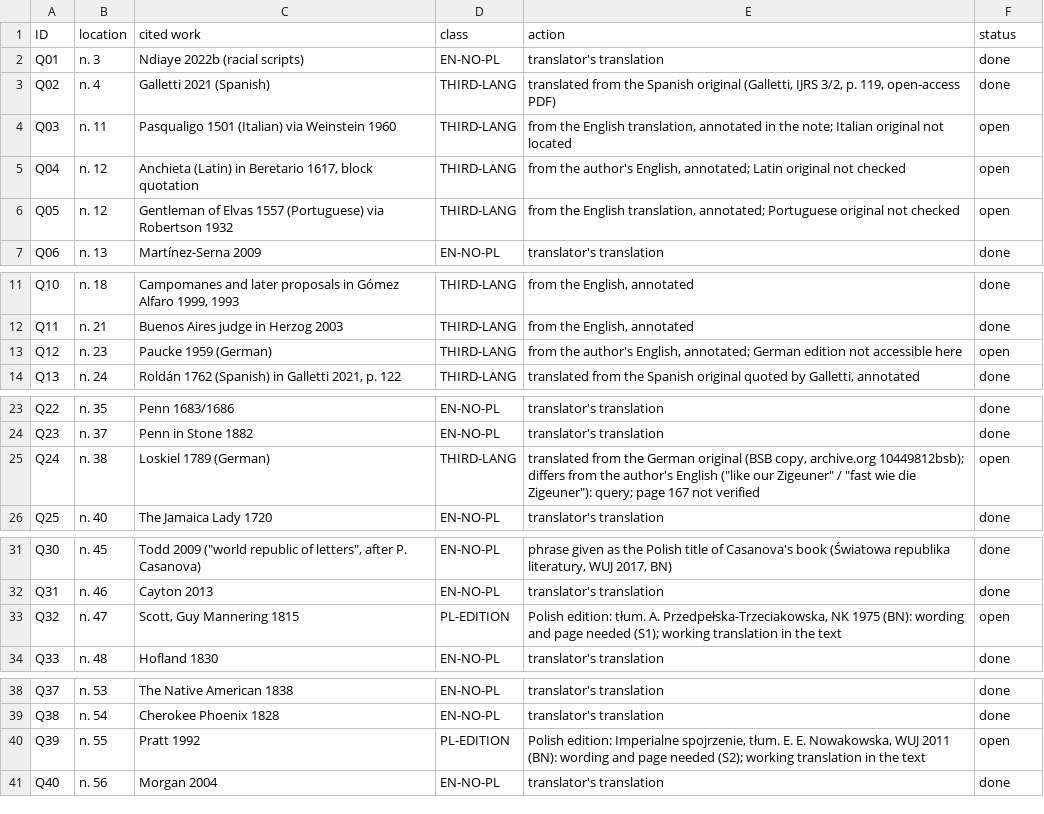
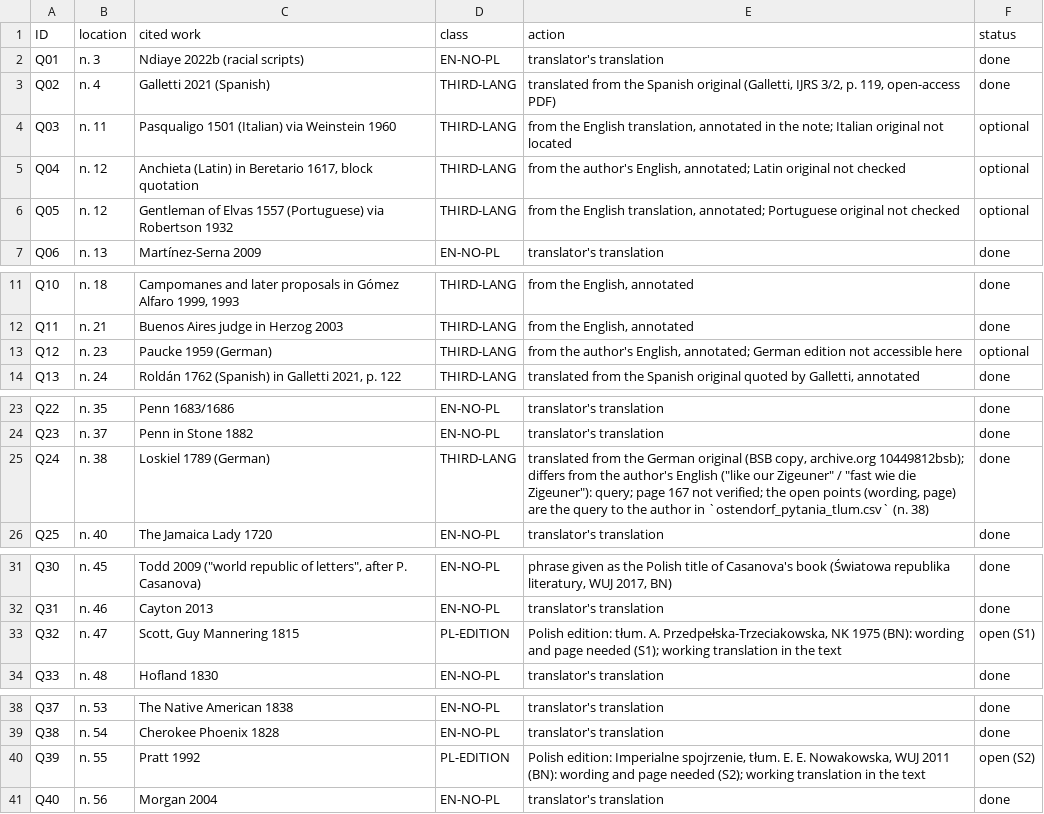
Before and after one commit to blessero/srom-cloud, a TSV file: work/ostendorf/ostendorf_quotes.tsv, drawn as a sheet; only a part is shown, gaps mark what is left out.

```diff
--- a/work/ostendorf/ostendorf_quotes.tsv
+++ b/work/ostendorf/ostendorf_quotes.tsv
@@ -3,5 +3,5 @@ Q01	n. 3	Ndiaye 2022b (racial scripts)	EN-NO-PL	translator's translation	done
 Q02	n. 4	Galletti 2021 (Spanish)	THIRD-LANG	translated from the Spanish original (Galletti, IJRS 3/2, p. 119, open-access PDF)	done
-Q03	n. 11	Pasqualigo 1501 (Italian) via Weinstein 1960	THIRD-LANG	from the English translation, annotated in the note; Italian original not located	open
-Q04	n. 12	Anchieta (Latin) in Beretario 1617, block quotation	THIRD-LANG	from the author's English, annotated; Latin original not checked	open
-Q05	n. 12	Gentleman of Elvas 1557 (Portuguese) via Robertson 1932	THIRD-LANG	from the English translation, annotated; Portuguese original not checked	open
+Q03	n. 11	Pasqualigo 1501 (Italian) via Weinstein 1960	THIRD-LANG	from the English translation, annotated in the note; Italian original not located	optional
+Q04	n. 12	Anchieta (Latin) in Beretario 1617, block quotation	THIRD-LANG	from the author's English, annotated; Latin original not checked	optional
+Q05	n. 12	Gentleman of Elvas 1557 (Portuguese) via Robertson 1932	THIRD-LANG	from the English translation, annotated; Portuguese original not checked	optional
 Q06	n. 13	Martínez-Serna 2009	EN-NO-PL	translator's translation	done
@@ -12,3 +12,3 @@ Q10	n. 18	Campomanes and later proposals in Gómez Alfaro 1999, 1993	THIRD-LANG
 Q11	n. 21	Buenos Aires judge in Herzog 2003	THIRD-LANG	from the English, annotated	done
-Q12	n. 23	Paucke 1959 (German)	THIRD-LANG	from the author's English, annotated; German edition not accessible here	open
+Q12	n. 23	Paucke 1959 (German)	THIRD-LANG	from the author's English, annotated; German edition not accessible here	optional
 Q13	n. 24	Roldán 1762 (Spanish) in Galletti 2021, p. 122	THIRD-LANG	translated from the Spanish original quoted by Galletti, annotated	done
@@ -24,3 +24,3 @@ Q22	n. 35	Penn 1683/1686	EN-NO-PL	translator's translation	done
 Q23	n. 37	Penn in Stone 1882	EN-NO-PL	translator's translation	done
-Q24	n. 38	Loskiel 1789 (German)	THIRD-LANG	translated from the German original (BSB copy, archive.org 10449812bsb); differs from the author's English ("like our Zigeuner" / "fast wie die Zigeuner"): query; page 167 not verified	open
+Q24	n. 38	Loskiel 1789 (German)	THIRD-LANG	translated from the German original (BSB copy, archive.org 10449812bsb); differs from the author's English ("like our Zigeuner" / "fast wie die Zigeuner"): query; page 167 not verified; the open points (wording, page) are the query to the author in `ostendorf_pytania_tlum.csv` (n. 38)	done
 Q25	n. 40	The Jamaica Lady 1720	EN-NO-PL	translator's translation	done
@@ -32,3 +32,3 @@ Q30	n. 45	Todd 2009 ("world republic of letters", after P. Casanova)	EN-NO-PL	ph
 Q31	n. 46	Cayton 2013	EN-NO-PL	translator's translation	done
-Q32	n. 47	Scott, Guy Mannering 1815	PL-EDITION	Polish edition: tłum. A. Przedpełska-Trzeciakowska, NK 1975 (BN): wording and page needed (S1); working translation in the text	open
+Q32	n. 47	Scott, Guy Mannering 1815	PL-EDITION	Polish edition: tłum. A. Przedpełska-Trzeciakowska, NK 1975 (BN): wording and page needed (S1); working translation in the text	open (S1)
 Q33	n. 48	Hofland 1830	EN-NO-PL	translator's translation	done
@@ -39,3 +39,3 @@ Q37	n. 53	The Native American 1838	EN-NO-PL	translator's translation	done
 Q38	n. 54	Cherokee Phoenix 1828	EN-NO-PL	translator's translation	done
-Q39	n. 55	Pratt 1992	PL-EDITION	Polish edition: Imperialne spojrzenie, tłum. E. E. Nowakowska, WUJ 2011 (BN): wording and page needed (S2); working translation in the text	open
+Q39	n. 55	Pratt 1992	PL-EDITION	Polish edition: Imperialne spojrzenie, tłum. E. E. Nowakowska, WUJ 2011 (BN): wording and page needed (S2); working translation in the text	open (S2)
 Q40	n. 56	Morgan 2004	EN-NO-PL	translator's translation	done
```
Also changed, not shown: 11 other files.
